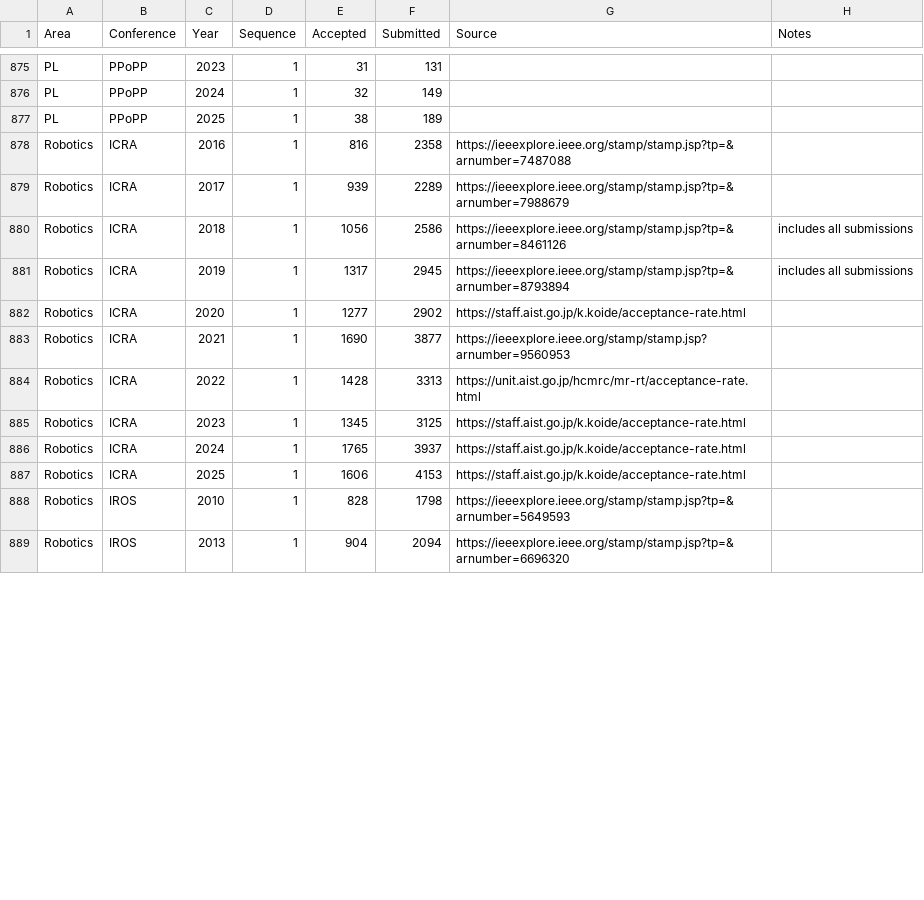
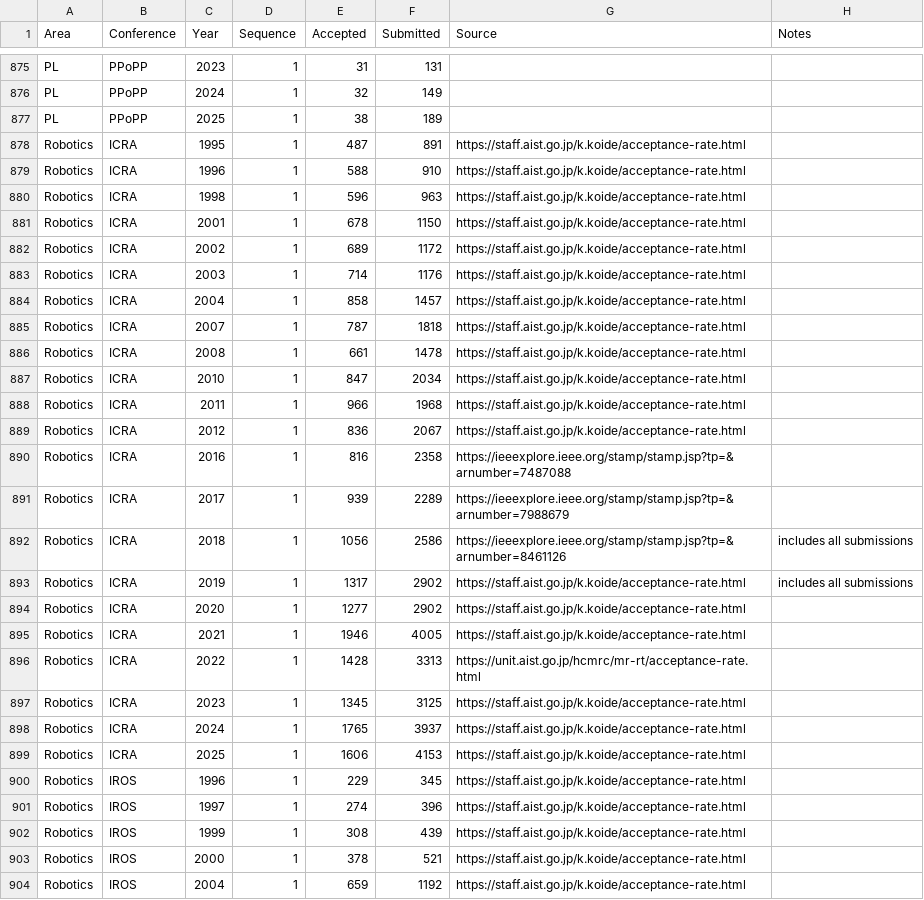
Before and after one commit to emeryberger/csconferences, a CSV file: csconferences.csv, drawn as a sheet; only a part is shown, gaps mark what is left out; the shorter side is filled out with more unchanged rows; the diff covers the shown part only.

```diff
--- a/csconferences.csv
+++ b/csconferences.csv
@@ -877,2 +877,14 @@ PL,PPoPP,2024,1,32,149,,
 PL,PPoPP,2025,1,38,189,,
+Robotics,ICRA,1995,1,487,891,https://staff.aist.go.jp/k.koide/acceptance-rate.html,
+Robotics,ICRA,1996,1,588,910,https://staff.aist.go.jp/k.koide/acceptance-rate.html,
+Robotics,ICRA,1998,1,596,963,https://staff.aist.go.jp/k.koide/acceptance-rate.html,
+Robotics,ICRA,2001,1,678,1150,https://staff.aist.go.jp/k.koide/acceptance-rate.html,
+Robotics,ICRA,2002,1,689,1172,https://staff.aist.go.jp/k.koide/acceptance-rate.html,
+Robotics,ICRA,2003,1,714,1176,https://staff.aist.go.jp/k.koide/acceptance-rate.html,
+Robotics,ICRA,2004,1,858,1457,https://staff.aist.go.jp/k.koide/acceptance-rate.html,
+Robotics,ICRA,2007,1,787,1818,https://staff.aist.go.jp/k.koide/acceptance-rate.html,
+Robotics,ICRA,2008,1,661,1478,https://staff.aist.go.jp/k.koide/acceptance-rate.html,
+Robotics,ICRA,2010,1,847,2034,https://staff.aist.go.jp/k.koide/acceptance-rate.html,
+Robotics,ICRA,2011,1,966,1968,https://staff.aist.go.jp/k.koide/acceptance-rate.html,
+Robotics,ICRA,2012,1,836,2067,https://staff.aist.go.jp/k.koide/acceptance-rate.html,
 Robotics,ICRA,2016,1,816,2358,https://ieeexplore.ieee.org/stamp/stamp.jsp?tp=&arnumber=7487088,
@@ -880,5 +892,5 @@ Robotics,ICRA,2017,1,939,2289,https://ieeexplore.ieee.org/stamp/stamp.jsp?tp=&ar
 Robotics,ICRA,2018,1,1056,2586,https://ieeexplore.ieee.org/stamp/stamp.jsp?tp=&arnumber=8461126,includes all submissions
-Robotics,ICRA,2019,1,1317,2945,https://ieeexplore.ieee.org/stamp/stamp.jsp?tp=&arnumber=8793894,includes all submissions
+Robotics,ICRA,2019,1,1317,2902,https://staff.aist.go.jp/k.koide/acceptance-rate.html,includes all submissions
 Robotics,ICRA,2020,1,1277,2902,https://staff.aist.go.jp/k.koide/acceptance-rate.html,
-Robotics,ICRA,2021,1,1690,3877,https://ieeexplore.ieee.org/stamp/stamp.jsp?arnumber=9560953,
+Robotics,ICRA,2021,1,1946,4005,https://staff.aist.go.jp/k.koide/acceptance-rate.html,
 Robotics,ICRA,2022,1,1428,3313,https://unit.aist.go.jp/hcmrc/mr-rt/acceptance-rate.html,
@@ -887 +899,6 @@ Robotics,ICRA,2024,1,1765,3937,https://staff.aist.go.jp/k.koide/acceptance-rate.
 Robotics,ICRA,2025,1,1606,4153,https://staff.aist.go.jp/k.koide/acceptance-rate.html,
+Robotics,IROS,1996,1,229,345,https://staff.aist.go.jp/k.koide/acceptance-rate.html,
+Robotics,IROS,1997,1,274,396,https://staff.aist.go.jp/k.koide/acceptance-rate.html,
+Robotics,IROS,1999,1,308,439,https://staff.aist.go.jp/k.koide/acceptance-rate.html,
+Robotics,IROS,2000,1,378,521,https://staff.aist.go.jp/k.koide/acceptance-rate.html,
+Robotics,IROS,2004,1,659,1192,https://staff.aist.go.jp/k.koide/acceptance-rate.html,
```
Also changed, not shown: 6 added rows and 5 edited cells elsewhere in this file, 5 other files.
